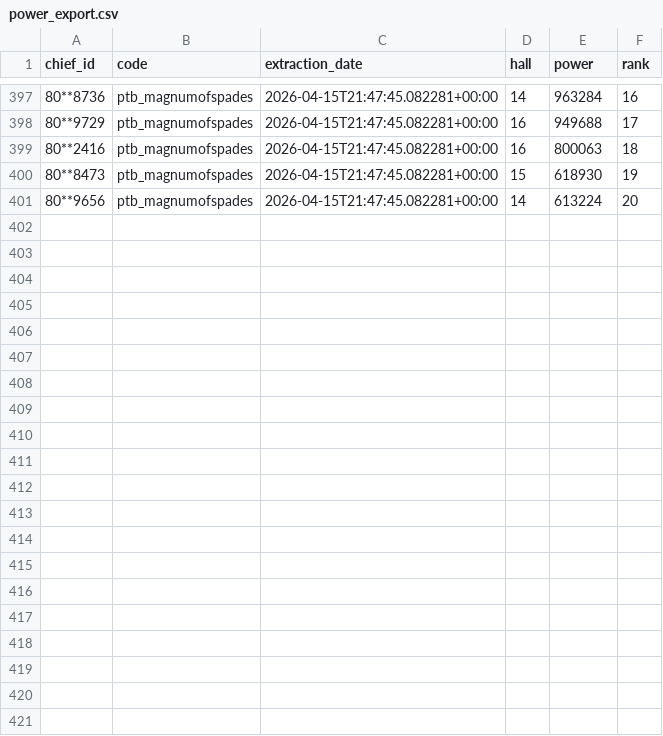
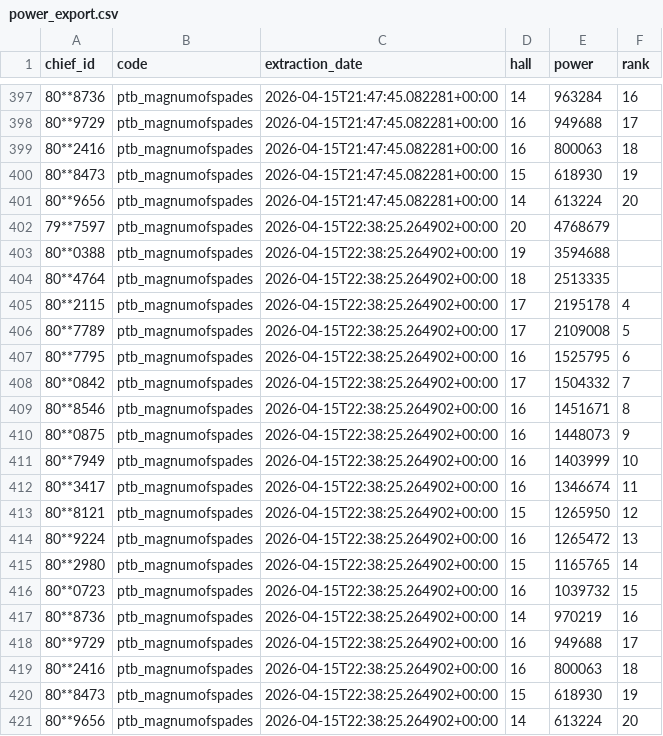
Before and after one commit to Roberty-Silva/MagDashboard, a CSV file: docs/power_export.csv, drawn as a sheet; only a part is shown, gaps mark what is left out.

```diff
--- a/docs/power_export.csv
+++ b/docs/power_export.csv
@@ -401 +401,21 @@ chief_id,code,extraction_date,hall,power,rank
 80**9656,ptb_magnumofspades,2026-04-15T21:47:45.082281+00:00,14,613224,20
+79**7597,ptb_magnumofspades,2026-04-15T22:38:25.264902+00:00,20,4768679,
+80**0388,ptb_magnumofspades,2026-04-15T22:38:25.264902+00:00,19,3594688,
+80**4764,ptb_magnumofspades,2026-04-15T22:38:25.264902+00:00,18,2513335,
+80**2115,ptb_magnumofspades,2026-04-15T22:38:25.264902+00:00,17,2195178,4
+80**7789,ptb_magnumofspades,2026-04-15T22:38:25.264902+00:00,17,2109008,5
+80**7795,ptb_magnumofspades,2026-04-15T22:38:25.264902+00:00,16,1525795,6
+80**0842,ptb_magnumofspades,2026-04-15T22:38:25.264902+00:00,17,1504332,7
+80**8546,ptb_magnumofspades,2026-04-15T22:38:25.264902+00:00,16,1451671,8
+80**0875,ptb_magnumofspades,2026-04-15T22:38:25.264902+00:00,16,1448073,9
+80**7949,ptb_magnumofspades,2026-04-15T22:38:25.264902+00:00,16,1403999,10
+80**3417,ptb_magnumofspades,2026-04-15T22:38:25.264902+00:00,16,1346674,11
+80**8121,ptb_magnumofspades,2026-04-15T22:38:25.264902+00:00,15,1265950,12
+80**9224,ptb_magnumofspades,2026-04-15T22:38:25.264902+00:00,16,1265472,13
+80**2980,ptb_magnumofspades,2026-04-15T22:38:25.264902+00:00,15,1165765,14
+80**0723,ptb_magnumofspades,2026-04-15T22:38:25.264902+00:00,16,1039732,15
+80**8736,ptb_magnumofspades,2026-04-15T22:38:25.264902+00:00,14,970219,16
+80**9729,ptb_magnumofspades,2026-04-15T22:38:25.264902+00:00,16,949688,17
+80**2416,ptb_magnumofspades,2026-04-15T22:38:25.264902+00:00,16,800063,18
+80**8473,ptb_magnumofspades,2026-04-15T22:38:25.264902+00:00,15,618930,19
+80**9656,ptb_magnumofspades,2026-04-15T22:38:25.264902+00:00,14,613224,20
```
Also changed, not shown: power_export.csv.
